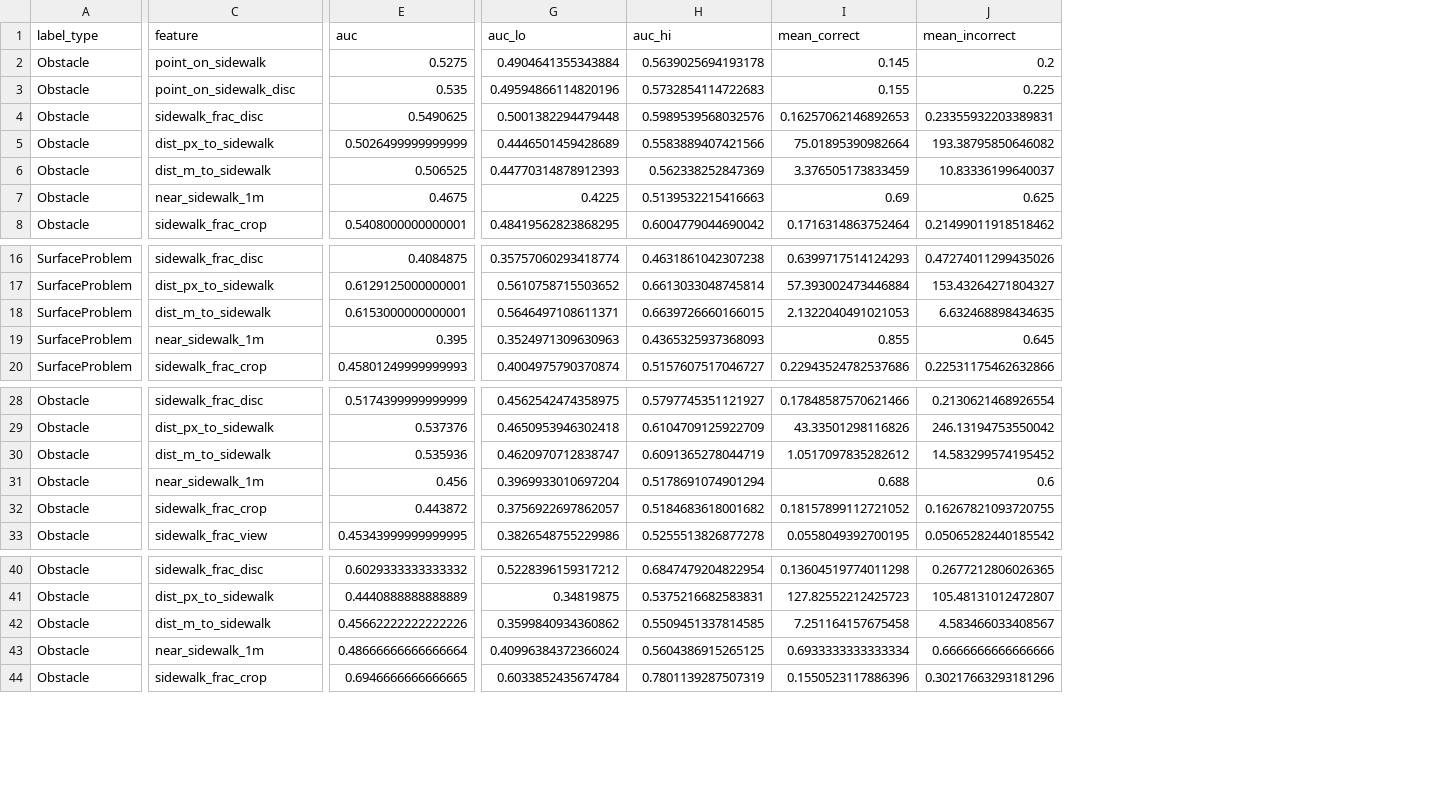
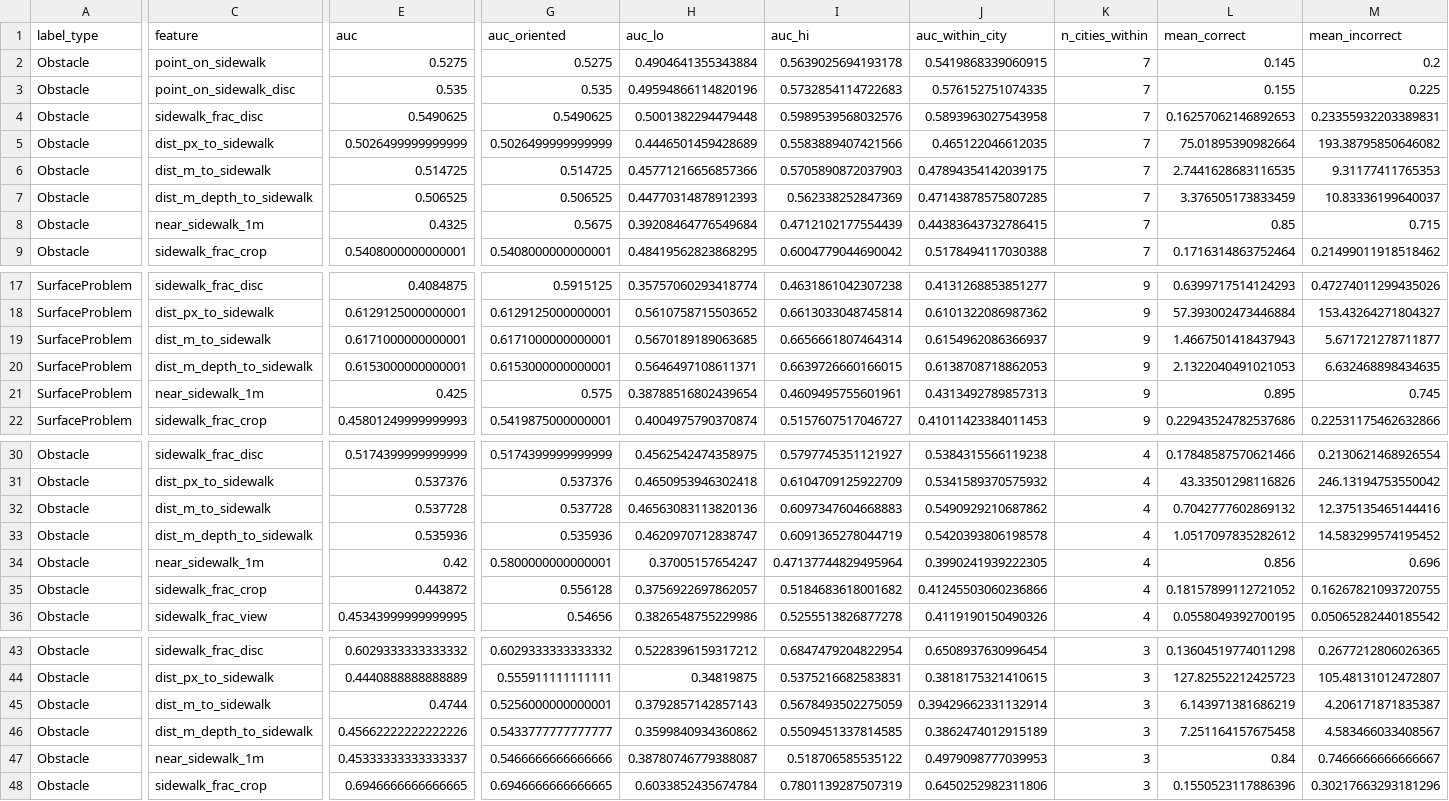
Before and after one commit to ProjectSidewalk/sidewalk-validator-ai, a CSV file: docs/segmentation-prior-2026-10/feature_auc.csv, drawn as a sheet; only a part is shown, gaps mark what is left out; addresses are those after the commit; rows hold the shown columns only; the diff covers the shown part only; the diff names each change by its address in the sheet, - before the commit and + after, or states it on an @@ line.

```diff
--- a/docs/segmentation-prior-2026-10/feature_auc.csv
+++ b/docs/segmentation-prior-2026-10/feature_auc.csv
+column G (auc_oriented), rows 2-5: 0.5275 | 0.535 | 0.5490625 | 0.5026499999999999; rows 7-9: 0.506525 | 0.5675 | 0.5408000000000001; rows 17-18: 0.5915125 | 0.6129125000000001; rows 20-22: 0.6153000000000001 | 0.575 | 0.5419875000000001; rows 30-31: 0.5174399999999999 | 0.537376; rows 33-36: 0.535936 | 0.5800000000000001 | 0.556128 | 0.54656; rows 43-44: 0.6029333333333332 | 0.555911111111111; rows 46-48: 0.5433777777777777 | 0.5466666666666666 | 0.6946666666666665
+column J (auc_within_city), rows 2-5: 0.5419868339060915 | 0.576152751074335 | 0.5893963027543958 | 0.465122046612035; rows 7-9: 0.47143878575807285 | 0.44383643732786415 | 0.5178494117030388; rows 17-18: 0.4131268853851277 | 0.6101322086987362; rows 20-22: 0.6138708718862053 | 0.4313492789857313 | 0.41011423384011453; rows 30-31: 0.5384315566119238 | 0.5341589370575932; rows 33-36: 0.5420393806198578 | 0.3990241939222305 | 0.41245503060236866 | 0.4119190150490326; rows 43-44: 0.6508937630996454 | 0.3818175321410615; rows 46-48: 0.3862474012915189 | 0.4979098777039953 | 0.6450252982311806
+column K (n_cities_within), rows 2-5: all 7; rows 7-9: all 7; rows 17-18: 9 | 9; rows 20-22: all 9; rows 30-31: 4 | 4; rows 33-36: all 4; rows 43-44: 3 | 3; rows 46-48: all 3
+row 6: Obstacle | dist_m_to_sidewalk | 0.514725 | 0.514725 | 0.45771216656857366 | 0.5705890872037903 | 0.47894354142039175 | 7 | 2.7441628683116535 | 9.31177411765353
-C7 (feature): dist_m_to_sidewalk
+C7 (feature): dist_m_depth_to_sidewalk
-E8 (auc): 0.4675
+E8 (auc): 0.4325
-H8 (auc_lo): 0.4225
+H8 (auc_lo): 0.39208464776549684
-I8 (auc_hi): 0.5139532215416663
+I8 (auc_hi): 0.4712102177554439
-L8 (mean_correct): 0.69
+L8 (mean_correct): 0.85
-M8 (mean_incorrect): 0.625
+M8 (mean_incorrect): 0.715
+row 19: SurfaceProblem | dist_m_to_sidewalk | 0.6171000000000001 | 0.6171000000000001 | 0.5670189189063685 | 0.6656661807464314 | 0.6154962086366937 | 9 | 1.4667501418437943 | 5.671721278711877
-C20 (feature): dist_m_to_sidewalk
+C20 (feature): dist_m_depth_to_sidewalk
-E21 (auc): 0.395
+E21 (auc): 0.425
-H21 (auc_lo): 0.3524971309630963
+H21 (auc_lo): 0.38788516802439654
-I21 (auc_hi): 0.4365325937368093
+I21 (auc_hi): 0.4609495755601961
-L21 (mean_correct): 0.855
+L21 (mean_correct): 0.895
-M21 (mean_incorrect): 0.645
+M21 (mean_incorrect): 0.745
+row 32: Obstacle | dist_m_to_sidewalk | 0.537728 | 0.537728 | 0.46563083113820136 | 0.6097347604668883 | 0.5490929210687862 | 4 | 0.7042777602869132 | 12.375135465144416
-C33 (feature): dist_m_to_sidewalk
+C33 (feature): dist_m_depth_to_sidewalk
-E34 (auc): 0.456
+E34 (auc): 0.42
-H34 (auc_lo): 0.3969933010697204
+H34 (auc_lo): 0.37005157654247
-I34 (auc_hi): 0.5178691074901294
+I34 (auc_hi): 0.47137744829495964
-L34 (mean_correct): 0.688
+L34 (mean_correct): 0.856
-M34 (mean_incorrect): 0.6
+M34 (mean_incorrect): 0.696
+row 45: Obstacle | dist_m_to_sidewalk | 0.4744 | 0.5256000000000001 | 0.3792857142857143 | 0.5678493502275059 | 0.39429662331132914 | 3 | 6.143971381686219 | 4.206171871835387
-C46 (feature): dist_m_to_sidewalk
+C46 (feature): dist_m_depth_to_sidewalk
-E47 (auc): 0.48666666666666664
+E47 (auc): 0.45333333333333337
-H47 (auc_lo): 0.40996384372366024
+H47 (auc_lo): 0.38780746779388087
-I47 (auc_hi): 0.5604386915265125
+I47 (auc_hi): 0.518706585535122
-L47 (mean_correct): 0.6933333333333334
+L47 (mean_correct): 0.84
-M47 (mean_incorrect): 0.6666666666666666
+M47 (mean_incorrect): 0.7466666666666667
```
Also changed, not shown: 2 added rows and 12 edited cells elsewhere in this file, docs/segmentation-prior-2026-10/lift.csv, docs/segmentation-prior-2026-10/lift_by_city.csv, 5 other files.
